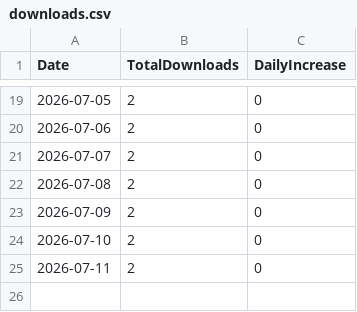
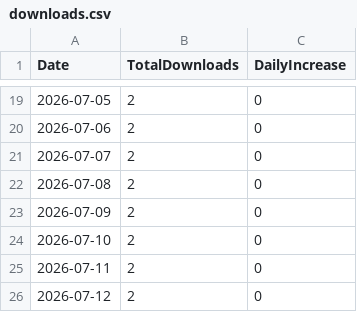
Before and after one commit to ritoa-jp/Hachiko, a CSV file: downloads.csv, drawn as a sheet; only a part is shown, gaps mark what is left out; the diff names each change by its address in the sheet, - before the commit and + after, or states it on an @@ line.

```diff
--- a/downloads.csv
+++ b/downloads.csv
+row 26: 2026-07-12 | 2 | 0
```
